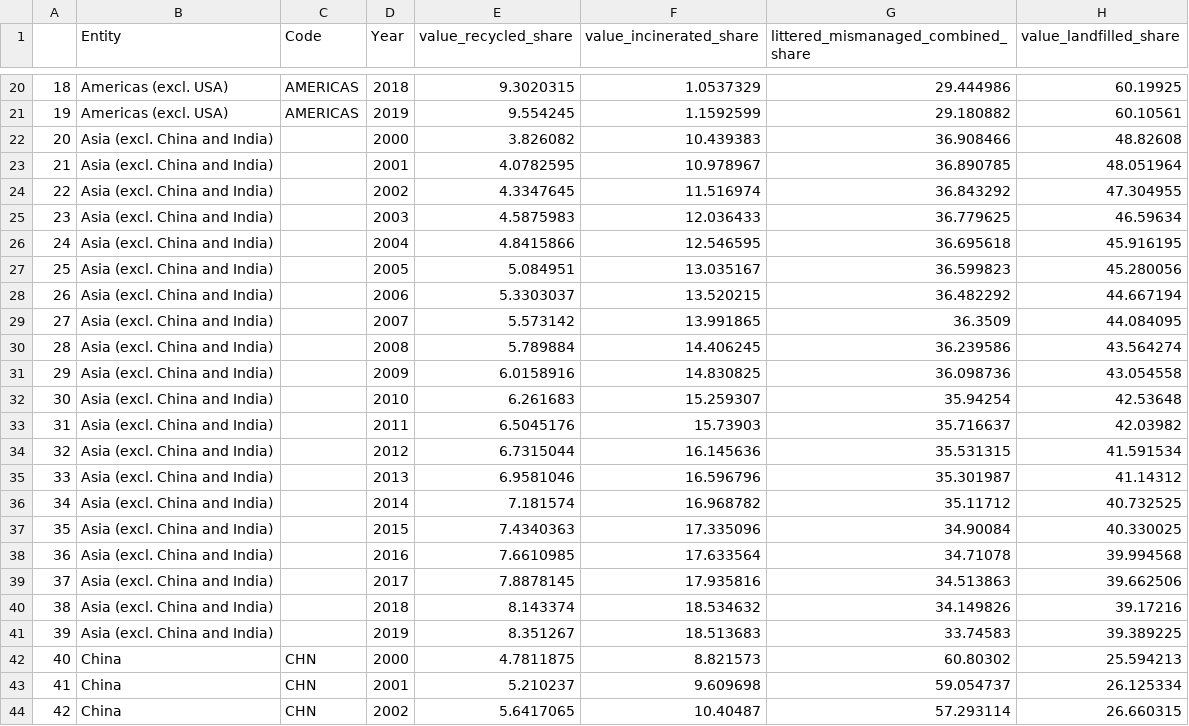
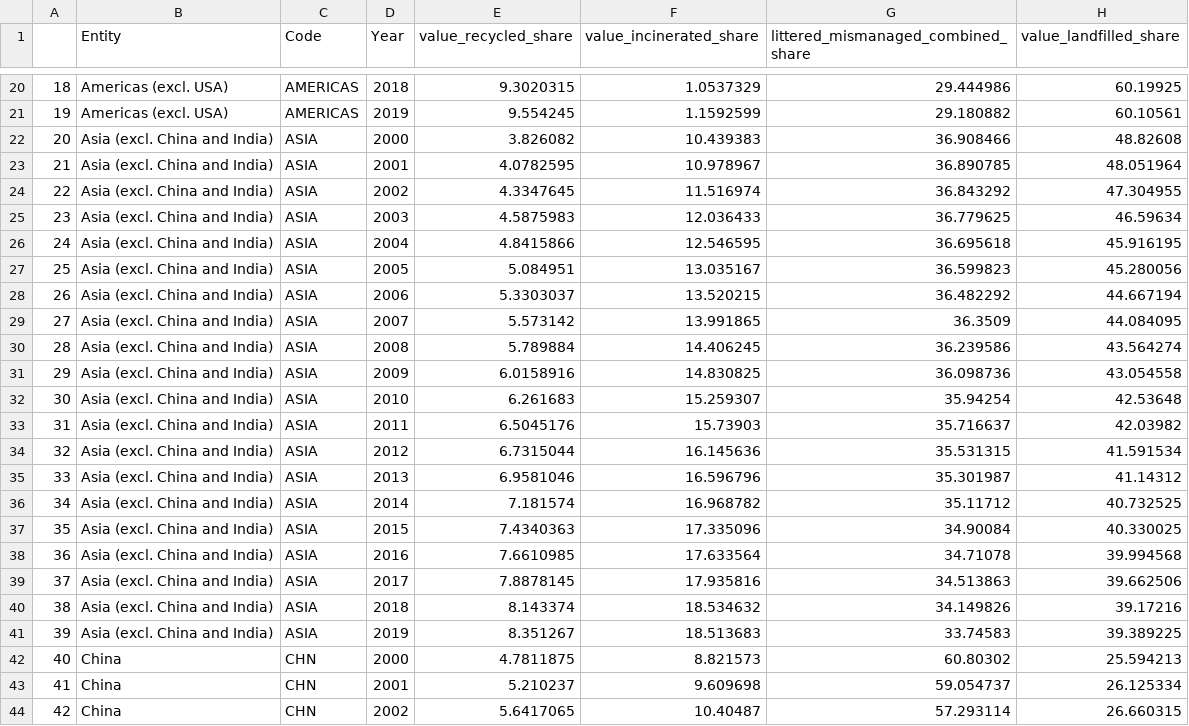
Before and after one commit to s-najiihah/s-najiihah.github.io, a CSV file: project/C4_plastic_fate.csv, drawn as a sheet; only a part is shown, gaps mark what is left out; the diff covers the shown part only.

```diff
--- a/project/C4_plastic_fate.csv
+++ b/project/C4_plastic_fate.csv
@@ -21,22 +21,22 @@
 19,Americas (excl. USA),AMERICAS,2019,9.554245,1.1592599,29.180882,60.10561
-20,Asia (excl. China and India),,2000,3.826082,10.439383,36.908466,48.82608
-21,Asia (excl. China and India),,2001,4.0782595,10.978967,36.890785,48.051964
-22,Asia (excl. China and India),,2002,4.3347645,11.516974,36.843292,47.304955
-23,Asia (excl. China and India),,2003,4.5875983,12.036433,36.779625,46.59634
-24,Asia (excl. China and India),,2004,4.8415866,12.546595,36.695618,45.916195
-25,Asia (excl. China and India),,2005,5.084951,13.035167,36.599823,45.280056
-26,Asia (excl. China and India),,2006,5.3303037,13.520215,36.482292,44.667194
-27,Asia (excl. China and India),,2007,5.573142,13.991865,36.3509,44.084095
-28,Asia (excl. China and India),,2008,5.789884,14.406245,36.239586,43.564274
-29,Asia (excl. China and India),,2009,6.0158916,14.830825,36.098736,43.054558
-30,Asia (excl. China and India),,2010,6.261683,15.259307,35.94254,42.53648
-31,Asia (excl. China and India),,2011,6.5045176,15.73903,35.716637,42.03982
-32,Asia (excl. China and India),,2012,6.7315044,16.145636,35.531315,41.591534
-33,Asia (excl. China and India),,2013,6.9581046,16.596796,35.301987,41.14312
-34,Asia (excl. China and India),,2014,7.181574,16.968782,35.11712,40.732525
-35,Asia (excl. China and India),,2015,7.4340363,17.335096,34.90084,40.330025
-36,Asia (excl. China and India),,2016,7.6610985,17.633564,34.71078,39.994568
-37,Asia (excl. China and India),,2017,7.8878145,17.935816,34.513863,39.662506
-38,Asia (excl. China and India),,2018,8.143374,18.534632,34.149826,39.17216
-39,Asia (excl. China and India),,2019,8.351267,18.513683,33.74583,39.389225
+20,Asia (excl. China and India),ASIA,2000,3.826082,10.439383,36.908466,48.82608
+21,Asia (excl. China and India),ASIA,2001,4.0782595,10.978967,36.890785,48.051964
+22,Asia (excl. China and India),ASIA,2002,4.3347645,11.516974,36.843292,47.304955
+23,Asia (excl. China and India),ASIA,2003,4.5875983,12.036433,36.779625,46.59634
+24,Asia (excl. China and India),ASIA,2004,4.8415866,12.546595,36.695618,45.916195
+25,Asia (excl. China and India),ASIA,2005,5.084951,13.035167,36.599823,45.280056
+26,Asia (excl. China and India),ASIA,2006,5.3303037,13.520215,36.482292,44.667194
+27,Asia (excl. China and India),ASIA,2007,5.573142,13.991865,36.3509,44.084095
+28,Asia (excl. China and India),ASIA,2008,5.789884,14.406245,36.239586,43.564274
+29,Asia (excl. China and India),ASIA,2009,6.0158916,14.830825,36.098736,43.054558
+30,Asia (excl. China and India),ASIA,2010,6.261683,15.259307,35.94254,42.53648
+31,Asia (excl. China and India),ASIA,2011,6.5045176,15.73903,35.716637,42.03982
+32,Asia (excl. China and India),ASIA,2012,6.7315044,16.145636,35.531315,41.591534
+33,Asia (excl. China and India),ASIA,2013,6.9581046,16.596796,35.301987,41.14312
+34,Asia (excl. China and India),ASIA,2014,7.181574,16.968782,35.11712,40.732525
+35,Asia (excl. China and India),ASIA,2015,7.4340363,17.335096,34.90084,40.330025
+36,Asia (excl. China and India),ASIA,2016,7.6610985,17.633564,34.71078,39.994568
+37,Asia (excl. China and India),ASIA,2017,7.8878145,17.935816,34.513863,39.662506
+38,Asia (excl. China and India),ASIA,2018,8.143374,18.534632,34.149826,39.17216
+39,Asia (excl. China and India),ASIA,2019,8.351267,18.513683,33.74583,39.389225
 40,China,CHN,2000,4.7811875,8.821573,60.80302,25.594213
```
Also changed, not shown: 60 edited cells elsewhere in this file.
